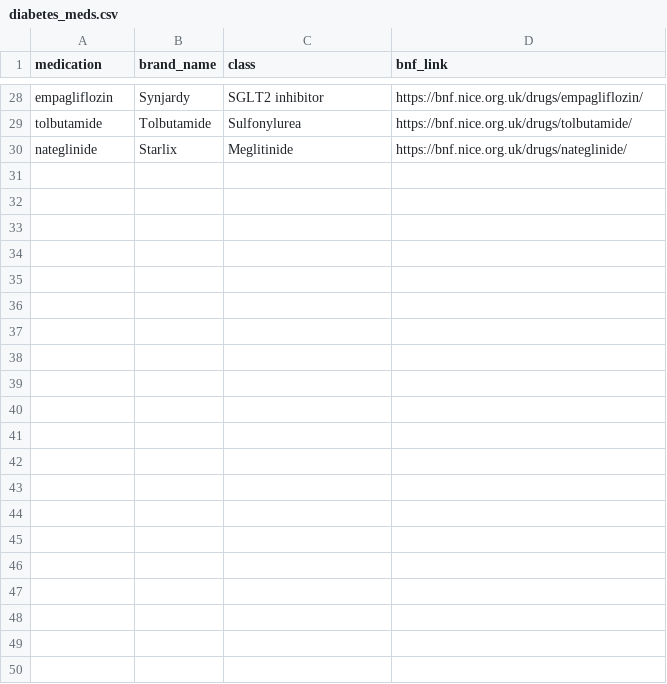
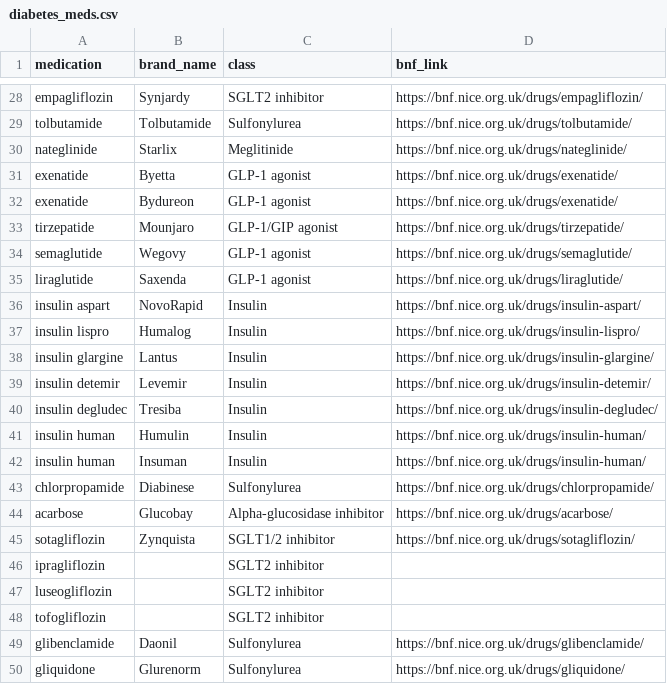
Before and after one commit to NKillough32/CKD-Review, a CSV file: Dependencies/diabetes_meds.csv, drawn as a sheet; only a part is shown, gaps mark what is left out; the diff names each change by its address in the sheet, - before the commit and + after, or states it on an @@ line.

```diff
--- a/Dependencies/diabetes_meds.csv
+++ b/Dependencies/diabetes_meds.csv
+row 31: exenatide | Byetta | GLP-1 agonist | https://bnf.nice.org.uk/drugs/exenatide/
+row 32: exenatide | Bydureon | GLP-1 agonist | https://bnf.nice.org.uk/drugs/exenatide/
+row 33: tirzepatide | Mounjaro | GLP-1/GIP agonist | https://bnf.nice.org.uk/drugs/tirzepatide/
+row 34: semaglutide | Wegovy | GLP-1 agonist | https://bnf.nice.org.uk/drugs/semaglutide/
+row 35: liraglutide | Saxenda | GLP-1 agonist | https://bnf.nice.org.uk/drugs/liraglutide/
+row 36: insulin aspart | NovoRapid | Insulin | https://bnf.nice.org.uk/drugs/insulin-aspart/
+row 37: insulin lispro | Humalog | Insulin | https://bnf.nice.org.uk/drugs/insulin-lispro/
+row 38: insulin glargine | Lantus | Insulin | https://bnf.nice.org.uk/drugs/insulin-glargine/
+row 39: insulin detemir | Levemir | Insulin | https://bnf.nice.org.uk/drugs/insulin-detemir/
+row 40: insulin degludec | Tresiba | Insulin | https://bnf.nice.org.uk/drugs/insulin-degludec/
+row 41: insulin human | Humulin | Insulin | https://bnf.nice.org.uk/drugs/insulin-human/
+row 42: insulin human | Insuman | Insulin | https://bnf.nice.org.uk/drugs/insulin-human/
+row 43: chlorpropamide | Diabinese | Sulfonylurea | https://bnf.nice.org.uk/drugs/chlorpropamide/
+row 44: acarbose | Glucobay | Alpha-glucosidase inhibitor | https://bnf.nice.org.uk/drugs/acarbose/
+row 45: sotagliflozin | Zynquista | SGLT1/2 inhibitor | https://bnf.nice.org.uk/drugs/sotagliflozin/
+row 46: ipragliflozin |  | SGLT2 inhibitor
+row 47: luseogliflozin |  | SGLT2 inhibitor
+row 48: tofogliflozin |  | SGLT2 inhibitor
+row 49: glibenclamide | Daonil | Sulfonylurea | https://bnf.nice.org.uk/drugs/glibenclamide/
+row 50: gliquidone | Glurenorm | Sulfonylurea | https://bnf.nice.org.uk/drugs/gliquidone/
```
Also changed, not shown: Dependencies/sglt2_inhibitors.csv, 1 other file.
